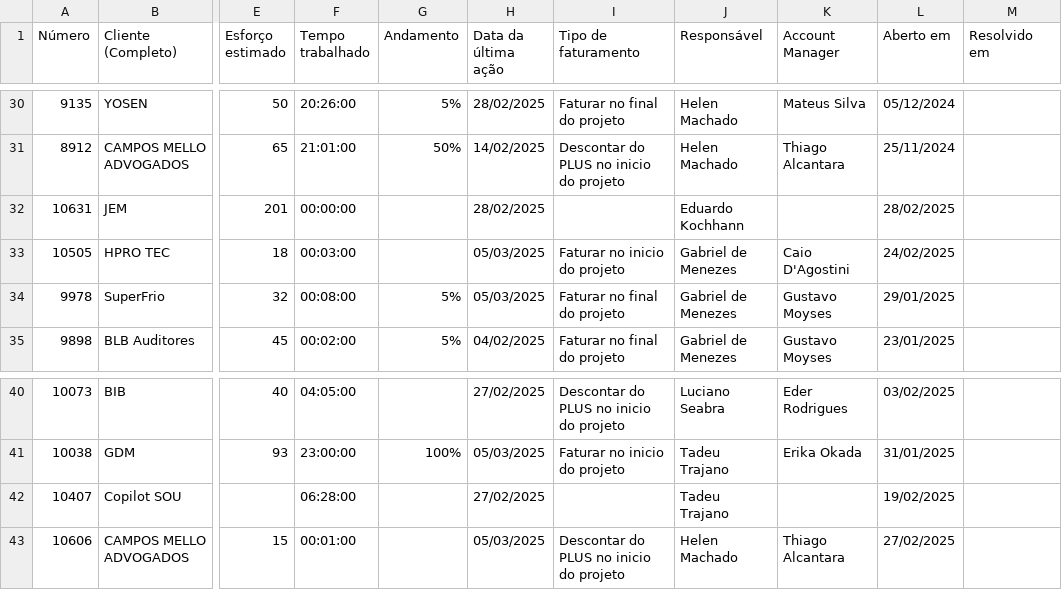
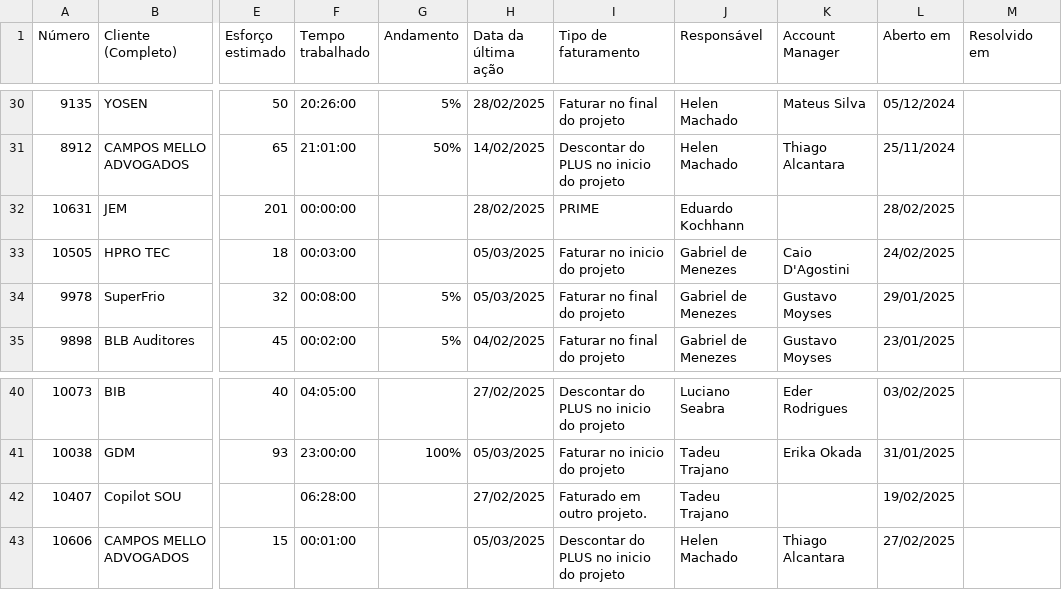
Before and after one commit to eduardokochhann/app.control360.pmo, a CSV file: data/dadosr_apt_fev.csv, drawn as a sheet; only a part is shown, gaps mark what is left out; the diff names each change by its address in the sheet, - before the commit and + after, or states it on an @@ line.

```diff
--- a/data/dadosr_apt_fev.csv
+++ b/data/dadosr_apt_fev.csv
-I32 (Tipo de faturamento): (empty)
+I32 (Tipo de faturamento): PRIME
-I42 (Tipo de faturamento): (empty)
+I42 (Tipo de faturamento): Faturado em outro projeto.
```
Also changed, not shown: data/dadosr.csv, data/dadosr_apt_mai.csv, 4 other files.
